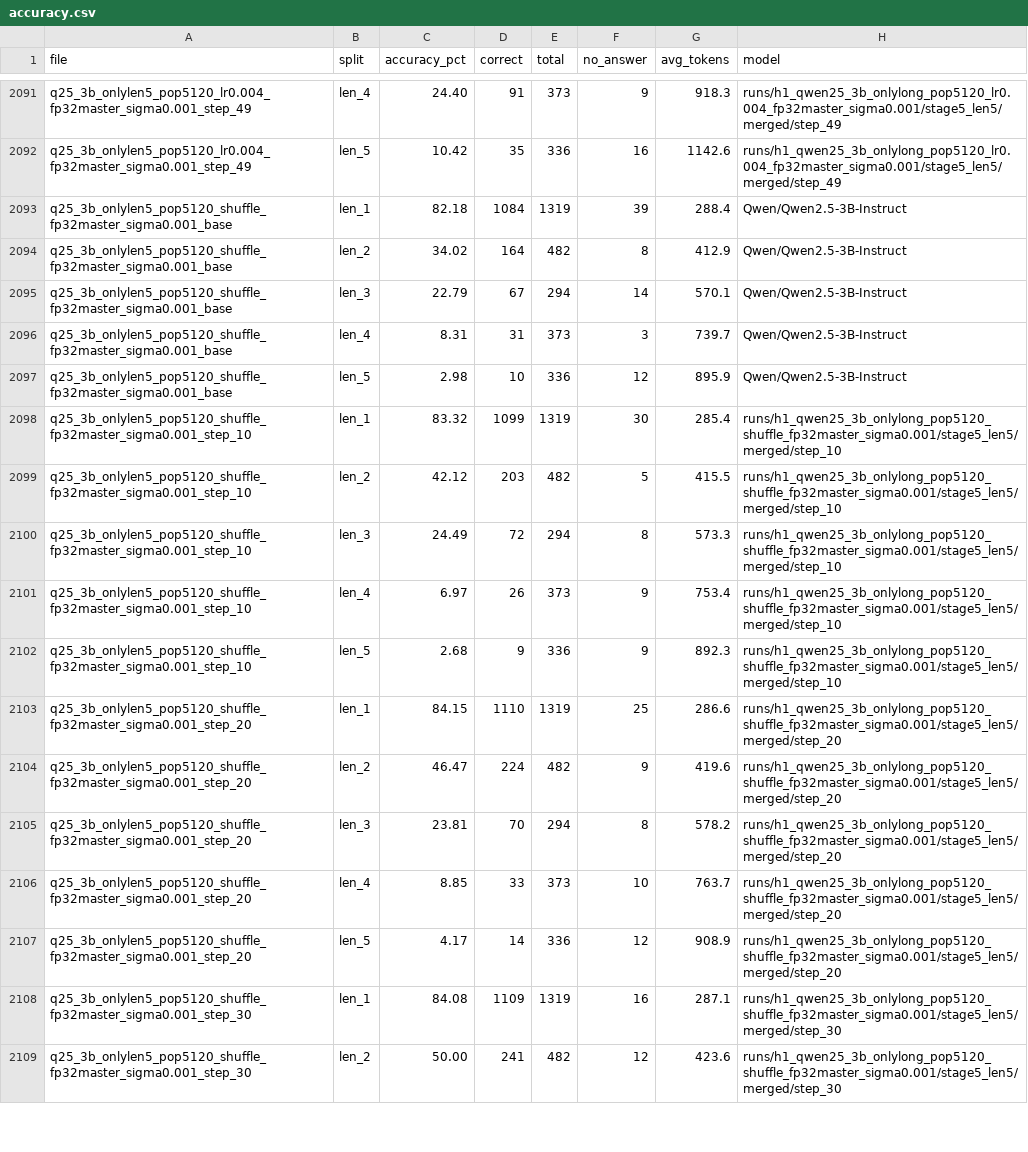
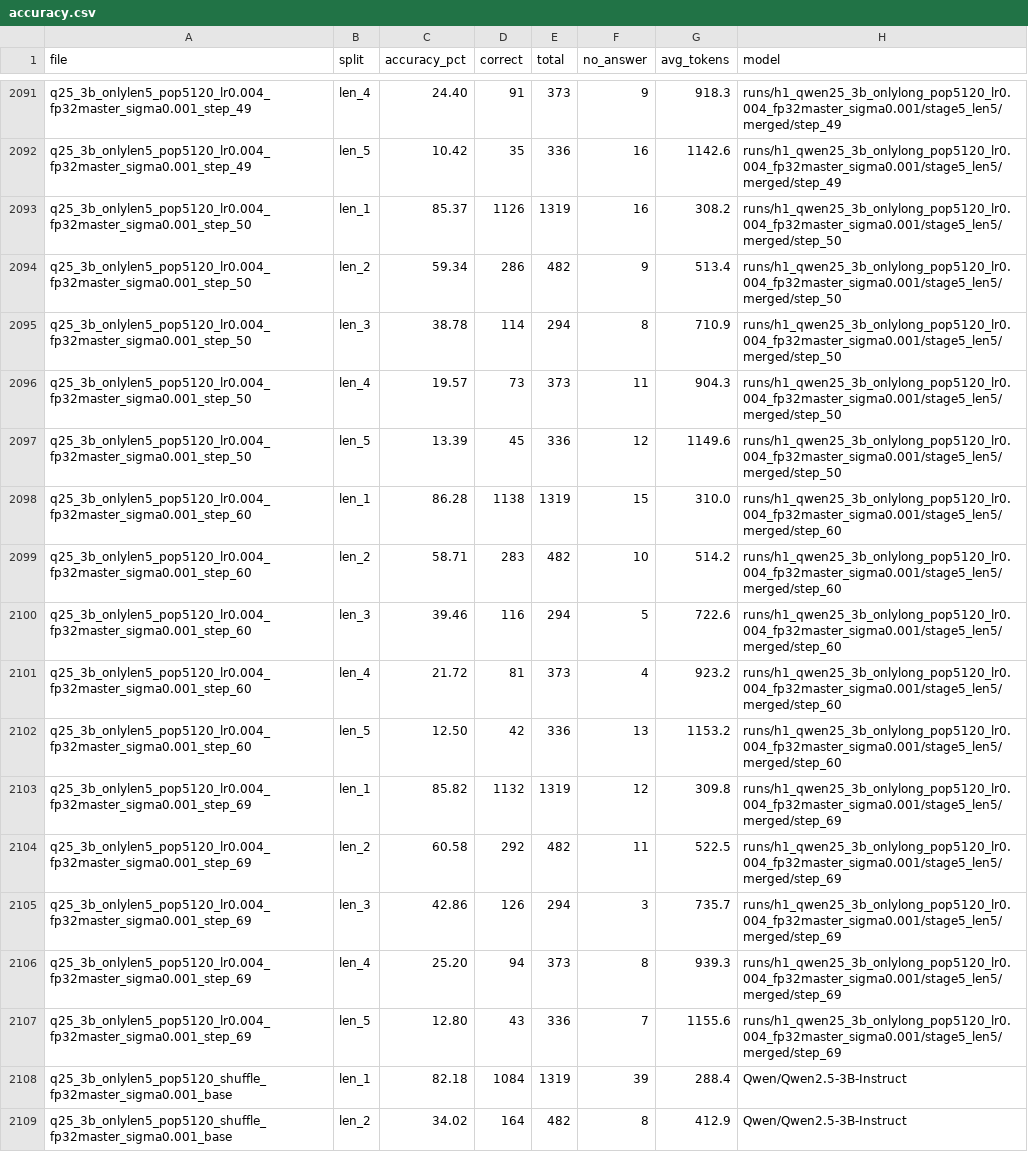
Before and after one commit to AnqiQu/eggroll-vllm, a CSV file: results/summary/accuracy.csv, drawn as a sheet; only a part is shown, gaps mark what is left out; the shorter side is filled out with more unchanged rows.

Commit message:
pop-5120 lr 4e-3 extended to 70 steps (7814706): not plateaued, step_69 L1-3 189.3, at/above GRPO curriculum stage 5 BEST on every horizon

```diff
--- a/results/summary/accuracy.csv
+++ b/results/summary/accuracy.csv
@@ -2092,2 +2092,17 @@ q25_3b_onlylen5_pop5120_lr0.004_fp32master_sigma0.001_step_49,len_4,24.40,91,373
 q25_3b_onlylen5_pop5120_lr0.004_fp32master_sigma0.001_step_49,len_5,10.42,35,336,16,1142.6,runs/h1_qwen25_3b_onlylong_pop5120_lr0.004_fp32master_sigma0.001/stage5_len5/merged/step_49
+q25_3b_onlylen5_pop5120_lr0.004_fp32master_sigma0.001_step_50,len_1,85.37,1126,1319,16,308.2,runs/h1_qwen25_3b_onlylong_pop5120_lr0.004_fp32master_sigma0.001/stage5_len5/merged/step_50
+q25_3b_onlylen5_pop5120_lr0.004_fp32master_sigma0.001_step_50,len_2,59.34,286,482,9,513.4,runs/h1_qwen25_3b_onlylong_pop5120_lr0.004_fp32master_sigma0.001/stage5_len5/merged/step_50
+q25_3b_onlylen5_pop5120_lr0.004_fp32master_sigma0.001_step_50,len_3,38.78,114,294,8,710.9,runs/h1_qwen25_3b_onlylong_pop5120_lr0.004_fp32master_sigma0.001/stage5_len5/merged/step_50
+q25_3b_onlylen5_pop5120_lr0.004_fp32master_sigma0.001_step_50,len_4,19.57,73,373,11,904.3,runs/h1_qwen25_3b_onlylong_pop5120_lr0.004_fp32master_sigma0.001/stage5_len5/merged/step_50
+q25_3b_onlylen5_pop5120_lr0.004_fp32master_sigma0.001_step_50,len_5,13.39,45,336,12,1149.6,runs/h1_qwen25_3b_onlylong_pop5120_lr0.004_fp32master_sigma0.001/stage5_len5/merged/step_50
+q25_3b_onlylen5_pop5120_lr0.004_fp32master_sigma0.001_step_60,len_1,86.28,1138,1319,15,310.0,runs/h1_qwen25_3b_onlylong_pop5120_lr0.004_fp32master_sigma0.001/stage5_len5/merged/step_60
+q25_3b_onlylen5_pop5120_lr0.004_fp32master_sigma0.001_step_60,len_2,58.71,283,482,10,514.2,runs/h1_qwen25_3b_onlylong_pop5120_lr0.004_fp32master_sigma0.001/stage5_len5/merged/step_60
+q25_3b_onlylen5_pop5120_lr0.004_fp32master_sigma0.001_step_60,len_3,39.46,116,294,5,722.6,runs/h1_qwen25_3b_onlylong_pop5120_lr0.004_fp32master_sigma0.001/stage5_len5/merged/step_60
+q25_3b_onlylen5_pop5120_lr0.004_fp32master_sigma0.001_step_60,len_4,21.72,81,373,4,923.2,runs/h1_qwen25_3b_onlylong_pop5120_lr0.004_fp32master_sigma0.001/stage5_len5/merged/step_60
+q25_3b_onlylen5_pop5120_lr0.004_fp32master_sigma0.001_step_60,len_5,12.50,42,336,13,1153.2,runs/h1_qwen25_3b_onlylong_pop5120_lr0.004_fp32master_sigma0.001/stage5_len5/merged/step_60
+q25_3b_onlylen5_pop5120_lr0.004_fp32master_sigma0.001_step_69,len_1,85.82,1132,1319,12,309.8,runs/h1_qwen25_3b_onlylong_pop5120_lr0.004_fp32master_sigma0.001/stage5_len5/merged/step_69
+q25_3b_onlylen5_pop5120_lr0.004_fp32master_sigma0.001_step_69,len_2,60.58,292,482,11,522.5,runs/h1_qwen25_3b_onlylong_pop5120_lr0.004_fp32master_sigma0.001/stage5_len5/merged/step_69
+q25_3b_onlylen5_pop5120_lr0.004_fp32master_sigma0.001_step_69,len_3,42.86,126,294,3,735.7,runs/h1_qwen25_3b_onlylong_pop5120_lr0.004_fp32master_sigma0.001/stage5_len5/merged/step_69
+q25_3b_onlylen5_pop5120_lr0.004_fp32master_sigma0.001_step_69,len_4,25.20,94,373,8,939.3,runs/h1_qwen25_3b_onlylong_pop5120_lr0.004_fp32master_sigma0.001/stage5_len5/merged/step_69
+q25_3b_onlylen5_pop5120_lr0.004_fp32master_sigma0.001_step_69,len_5,12.80,43,336,7,1155.6,runs/h1_qwen25_3b_onlylong_pop5120_lr0.004_fp32master_sigma0.001/stage5_len5/merged/step_69
 q25_3b_onlylen5_pop5120_shuffle_fp32master_sigma0.001_base,len_1,82.18,1084,1319,39,288.4,Qwen/Qwen2.5-3B-Instruct
```
Also changed, not shown: 4 other files.
